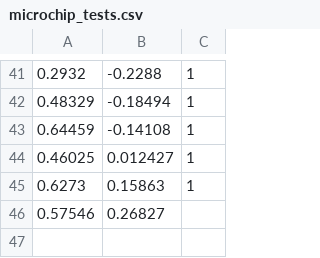
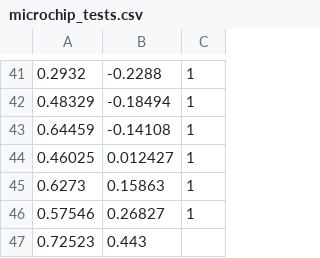
Before and after one commit to Hootsuit/ml-enhanced, a CSV file: notebooks/microchip_tests.csv, drawn as a sheet; only a part is shown, gaps mark what is left out.

```diff
--- a/notebooks/microchip_tests.csv
+++ b/notebooks/microchip_tests.csv
@@ -45,2 +45,3 @@
 0.6273,0.15863,1
-0.57546,0.26827
+0.57546,0.26827,1
+0.72523,0.443
```
